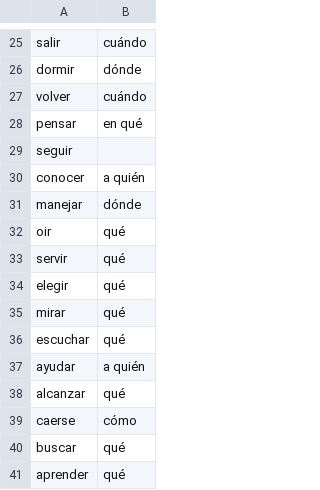
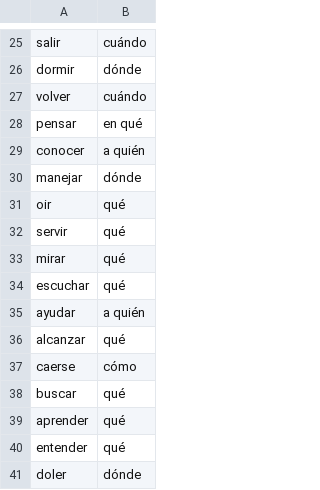
Before and after one commit to chasereyn/MemoryFlashcards, a CSV file: verbs.csv, drawn as a sheet; only a part is shown, gaps mark what is left out; the shorter side is filled out with more unchanged rows.

```diff
--- a/verbs.csv
+++ b/verbs.csv
@@ -28,3 +28,2 @@ volver,cuándo
 pensar,en qué
-seguir,
 conocer,a quién
@@ -33,3 +32,2 @@ oir,qué
 servir,qué
-elegir,qué
 mirar,qué
```
Also changed, not shown: 2 other files.
